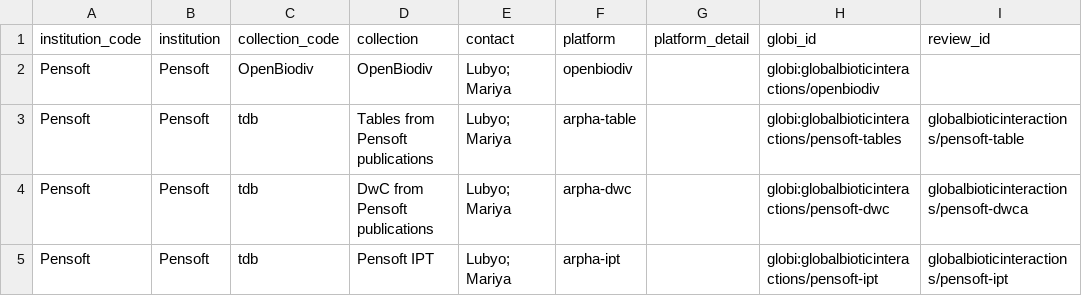
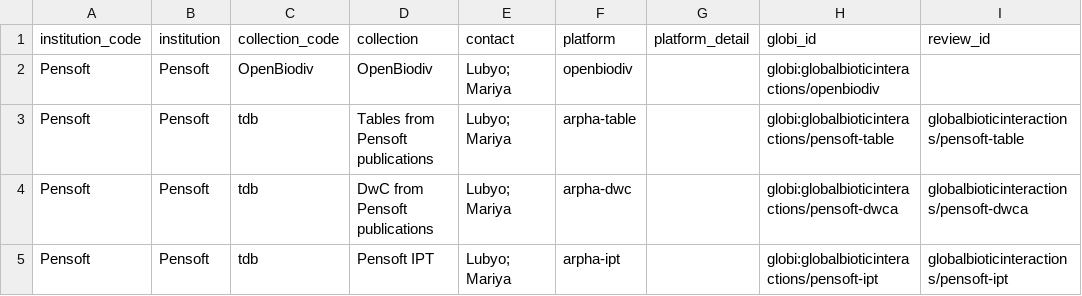
Before and after one commit to globalbioticinteractions/globalbioticinteractions.github.io, a TSV file: _data/pensoft.tsv, drawn as a sheet.

Commit message:
fix integration namespaces

```diff
--- a/_data/pensoft.tsv
+++ b/_data/pensoft.tsv
@@ -2,4 +2,4 @@ institution_code	institution	collection_code	collection	contact	platform	platfor
 Pensoft	Pensoft	OpenBiodiv	OpenBiodiv	Lubyo; Mariya	openbiodiv		globi:globalbioticinteractions/openbiodiv	
-Pensoft	Pensoft	tdb	Tables from Pensoft publications	Lubyo; Mariya	arpha-table		globi:globalbioticinteractions/pensoft-tables	globalbioticinteractions/pensoft-table
-Pensoft	Pensoft	tdb	DwC from Pensoft publications	Lubyo; Mariya	arpha-dwc		globi:globalbioticinteractions/pensoft-dwc	globalbioticinteractions/pensoft-dwca
+Pensoft	Pensoft	tdb	Tables from Pensoft publications	Lubyo; Mariya	arpha-table		globi:globalbioticinteractions/pensoft-table	globalbioticinteractions/pensoft-table
+Pensoft	Pensoft	tdb	DwC from Pensoft publications	Lubyo; Mariya	arpha-dwc		globi:globalbioticinteractions/pensoft-dwca	globalbioticinteractions/pensoft-dwca
 Pensoft	Pensoft	tdb	Pensoft IPT	Lubyo; Mariya	arpha-ipt		globi:globalbioticinteractions/pensoft-ipt	globalbioticinteractions/pensoft-ipt
```
